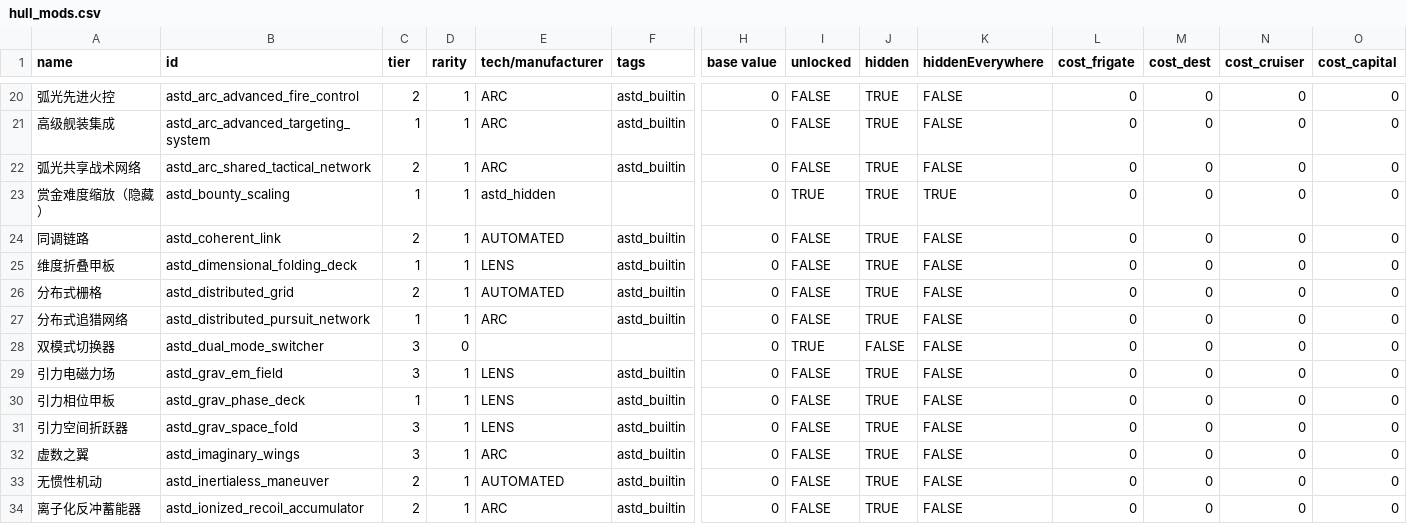
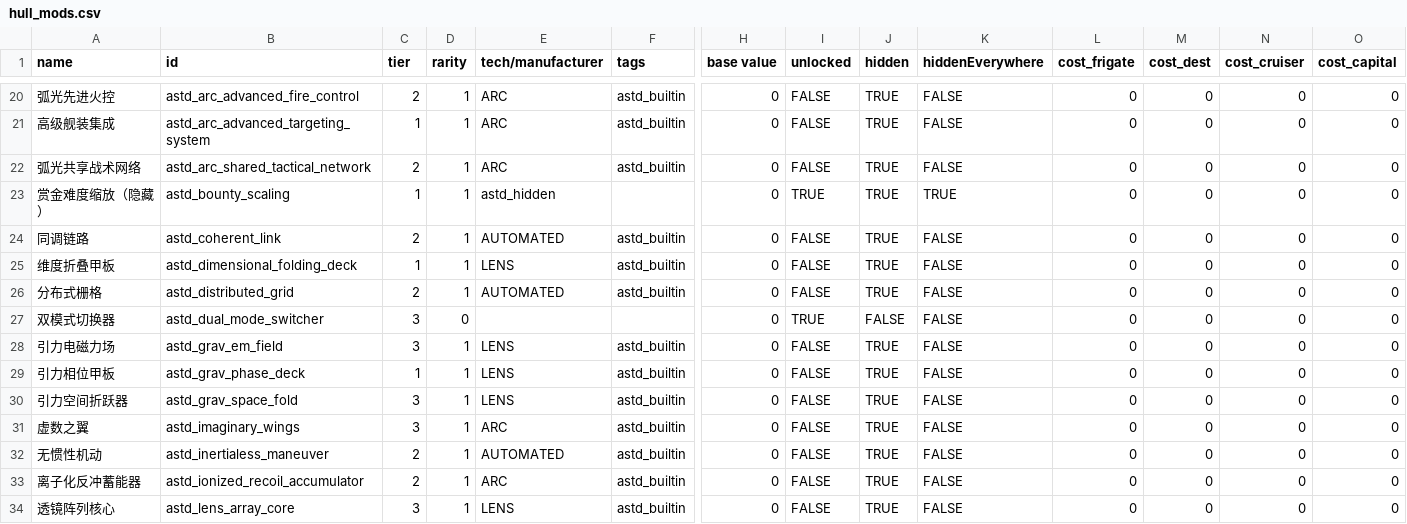
Before and after one commit to KasumiNova/AsteriaDirectorate, a CSV file: contents/data/hullmods/hull_mods.csv, drawn as a sheet; only a part is shown, gaps mark what is left out; the shorter side is filled out with more unchanged rows; rows hold the shown columns only; the diff names each change by its address in the sheet, - before the commit and + after, or states it on an @@ line.

Commit message:
feat(xc103)：移除分布式追猎网络船插（仅列星使用，随重做整体下线）
- 船体内置船插仅剩高级舰装集成；hullmod 定义/脚本/Tooltip 契约/船 id 常量/单测断言全量移除
- 烟测 arc_production_ships_vfx_tooltip COMPLETED，xc103TooltipKeys 实测 18，校验脚本阈值 26→18
- 图标 astd_vectorized_jet_array.png 保留（残翼船插仍在引用）

```diff
--- a/contents/data/hullmods/hull_mods.csv
+++ b/contents/data/hullmods/hull_mods.csv
-row 27: 分布式追猎网络 | astd_distributed_pursuit_network | 1 | 1 | ARC | astd_builtin | 0 | FALSE | TRUE | FALSE | 0 | 0 | 0 | 0
```
Also changed, not shown: 8 other files.
